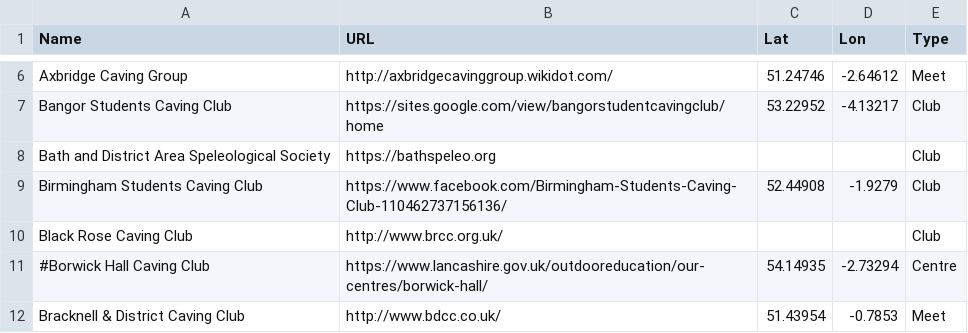
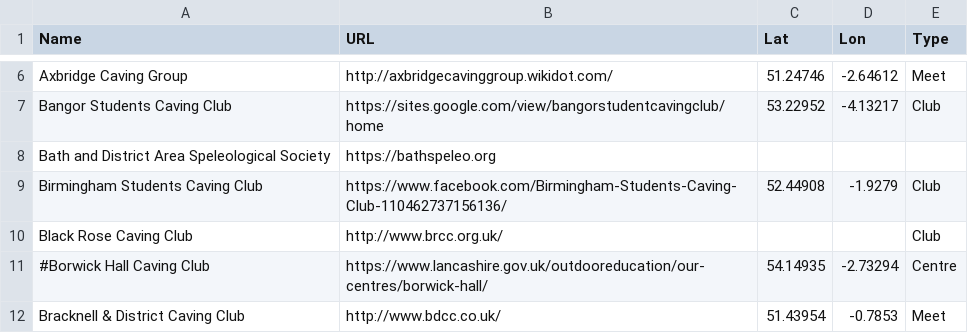
Before and after one commit to BritishCavingAssociation/bca-clubs-map, a CSV file: caving_clubs.csv, drawn as a sheet; only a part is shown, gaps mark what is left out.

Commit message:
Update caving_clubs.csv
Remove geometry type from BaDASS

```diff
--- a/caving_clubs.csv
+++ b/caving_clubs.csv
@@ -7,3 +7,3 @@ Axbridge Caving Group,http://axbridgecavinggroup.wikidot.com/,51.24746,-2.64612,
 Bangor Students Caving Club,https://sites.google.com/view/bangorstudentcavingclub/home,53.22952,-4.13217,Club
-Bath and District Area Speleological Society,https://bathspeleo.org,,,Club
+Bath and District Area Speleological Society,https://bathspeleo.org,,,
 Birmingham Students Caving Club,https://www.facebook.com/Birmingham-Students-Caving-Club-110462737156136/,52.44908,-1.9279,Club
```
